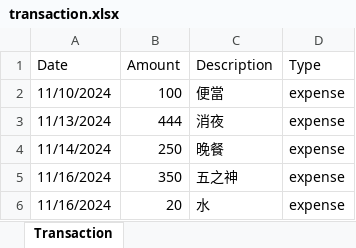
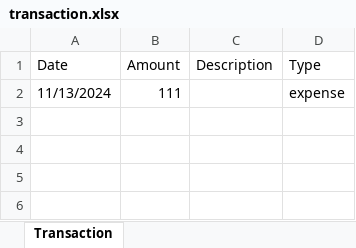
Before and after one commit to benjamin474/BudgetAssistant, an Excel workbook: download/transaction.xlsx, sheet Transaction, drawn as a sheet; values as stored, in another font and other column widths than the file's, no borders; removed rows and columns are numbered as before the commit, all else as after; the diff names each change by its address in the sheet, - before the commit and + after, or states it on an @@ line.

```diff
--- a/download/transaction.xlsx (sheet Transaction)
+++ b/download/transaction.xlsx (sheet Transaction)
-row 2: 11/10/2024 | 100 | 便當 | expense
-B2 (Amount): 444
+B2 (Amount): 111
-C2 (Description): 消夜
+C2 (Description): (empty)
-row 4: 11/14/2024 | 250 | 晚餐 | expense
-row 5: 11/16/2024 | 350 | 五之神 | expense
-row 6: 11/16/2024 | 20 | 水 | expense
```
Also changed, not shown: 4 other files.
